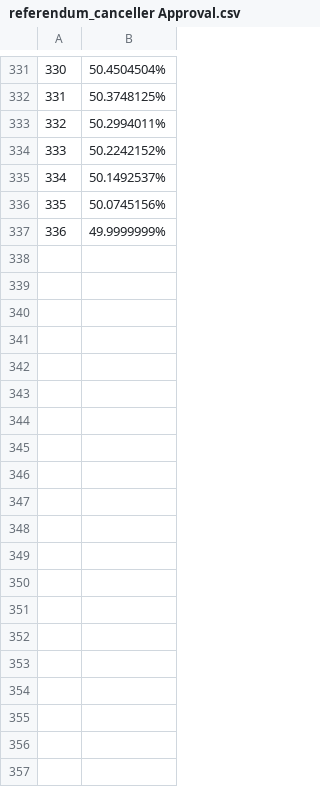
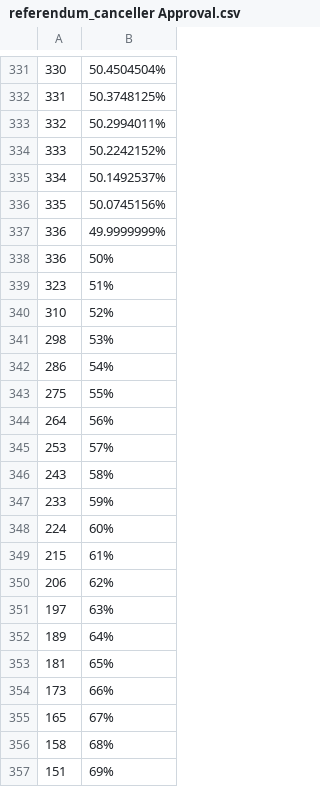
Before and after one commit to 4meta5/gov2-curve-plotter, a CSV file: points/referendum_canceller Approval.csv, drawn as a sheet; only a part is shown, gaps mark what is left out; the diff covers the shown part only.

```diff
--- a/points/referendum_canceller Approval.csv
+++ b/points/referendum_canceller Approval.csv
@@ -337 +337,21 @@
 336, 49.9999999%
+336, 50%
+323, 51%
+310, 52%
+298, 53%
+286, 54%
+275, 55%
+264, 56%
+253, 57%
+243, 58%
+233, 59%
+224, 60%
+215, 61%
+206, 62%
+197, 63%
+189, 64%
+181, 65%
+173, 66%
+165, 67%
+158, 68%
+151, 69%
```
Also changed, not shown: 31 added rows elsewhere in this file, points/big_spender Approval.csv, points/referendum_killer Approval.csv, 31 other files.
